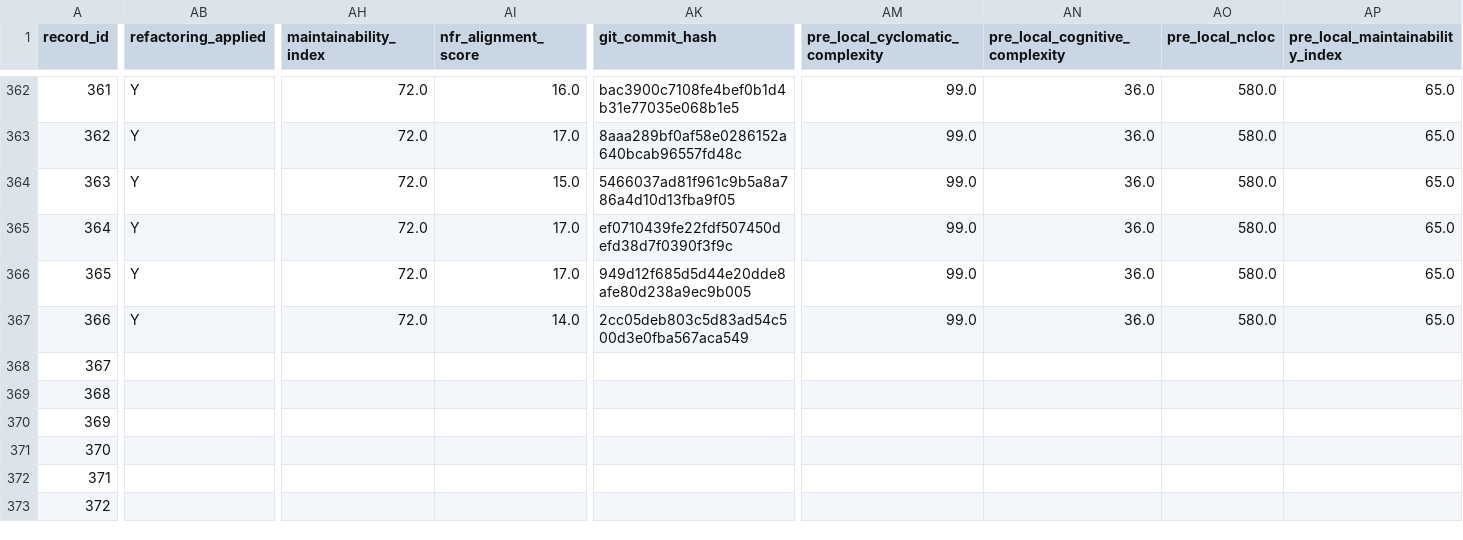
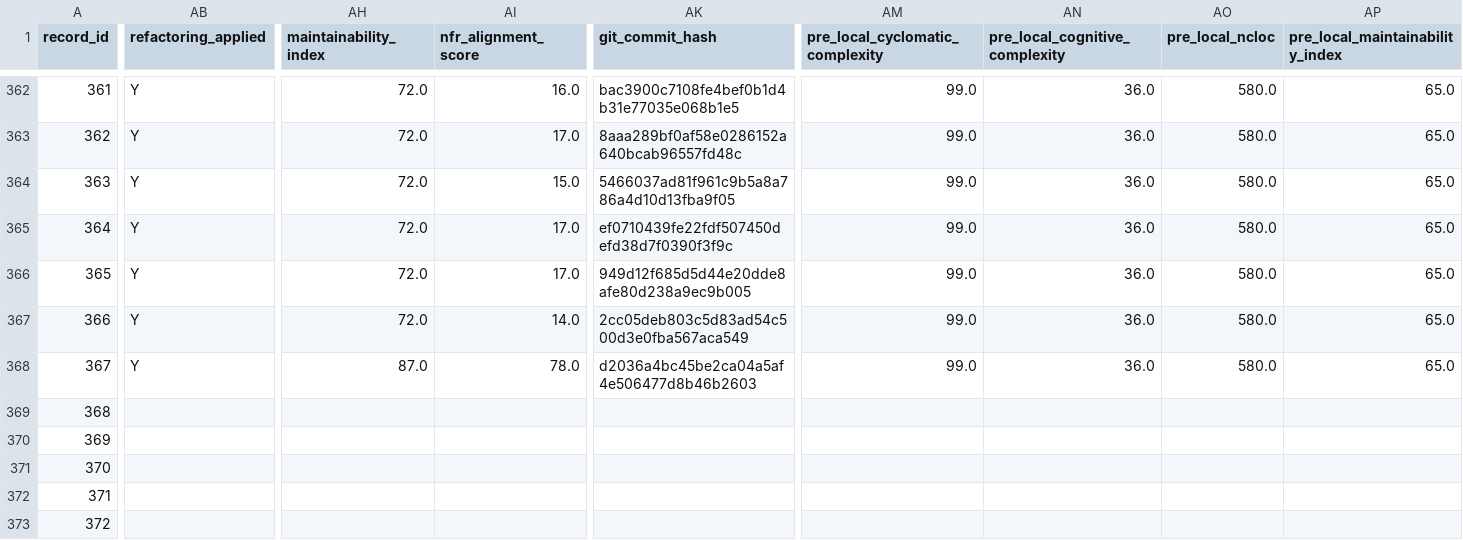
Before and after one commit to dhillii/reducing-technical-debt-praxis-experiment, a CSV file: data/unified_experimental_dataset_shell.csv, drawn as a sheet; only a part is shown, gaps mark what is left out; the diff covers the shown part only; the diff names each change by its address in the sheet, - before the commit and + after, or states it on an @@ line.

Commit message:
File 0041 | create-react-app | adaptive_nfr | Run 2
Commit metadata (YAML-style header):
---
record_id: 368
file_id: 41
project_name: create-react-app
file_name: webpack.config.js
condition: adaptive_nfr
run_number: 2
llm_model: claude-sonnet-4-6
llm_temperature: 0.0
prompt_tokens: 8592
completion_tokens: 6854
total_tokens: 15446
timestamp: 2026-03-25T20:02:55.912734Z
---

Refactored code for webpack.config.js addressing SonarCloud issues.
Pre-refactoring CC: 63

Code path: conditions/adaptive_nfr/file_0041/run_2.js

```diff
--- a/data/unified_experimental_dataset_shell.csv
+++ b/data/unified_experimental_dataset_shell.csv
-AB368 (refactoring_applied): (empty)
+AB368 (refactoring_applied): Y
-AH368 (maintainability_index): (empty)
+AH368 (maintainability_index): 87.0
-AI368 (nfr_alignment_score): (empty)
+AI368 (nfr_alignment_score): 78.0
-AK368 (git_commit_hash): (empty)
+AK368 (git_commit_hash): d2036a4bc45be2ca04a5af4e506477d8b46b2603
-AM368 (pre_local_cyclomatic_complexity): (empty)
+AM368 (pre_local_cyclomatic_complexity): 99.0
-AN368 (pre_local_cognitive_complexity): (empty)
+AN368 (pre_local_cognitive_complexity): 36.0
-AO368 (pre_local_ncloc): (empty)
+AO368 (pre_local_ncloc): 580.0
-AP368 (pre_local_maintainability_index): (empty)
+AP368 (pre_local_maintainability_index): 65.0
```
Also changed, not shown: 8 edited cells elsewhere in this file, 1 other file.
